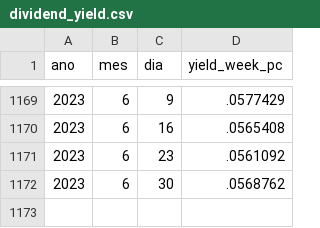
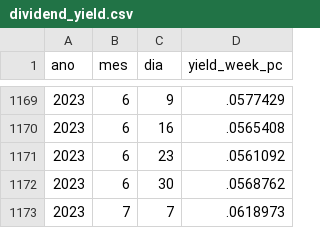
Before and after one commit to nefin/nefin.github.io, a CSV file: resources/Predictability/dividend_yield.csv, drawn as a sheet; only a part is shown, gaps mark what is left out; the diff names each change by its address in the sheet, - before the commit and + after, or states it on an @@ line.

```diff
--- a/resources/Predictability/dividend_yield.csv
+++ b/resources/Predictability/dividend_yield.csv
+row 1173: 2023 | 7 | 7 | .0618973
```
Also changed, not shown: resources/Predictability/loan_fees.csv, resources/Predictability/short_interest.csv, 8 other files.
